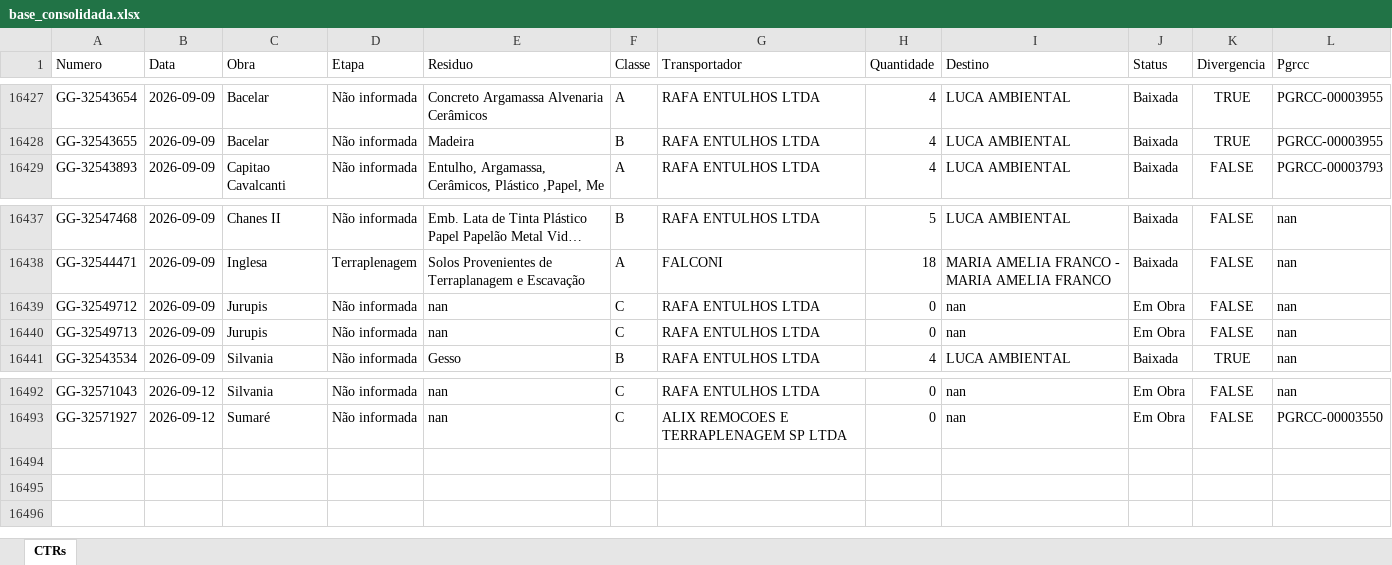
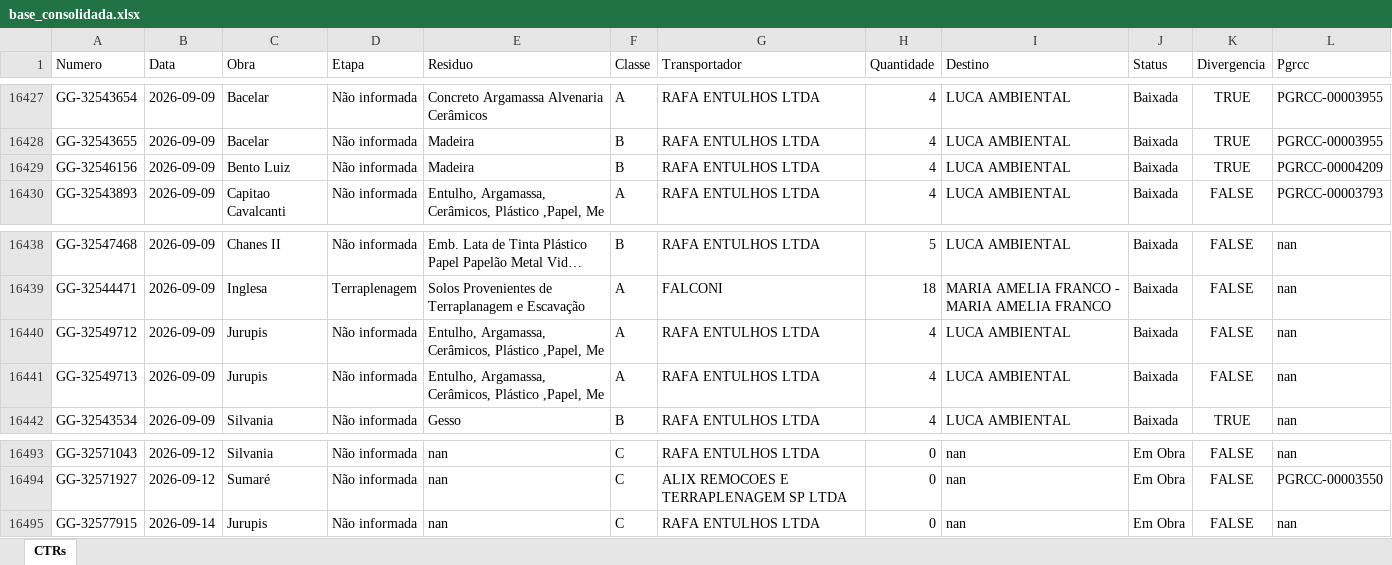
Before and after one commit to guillhermeestefan/painel-residuos, an Excel workbook: base_consolidada.xlsx, sheet CTRs, drawn as a sheet; only a part is shown, gaps mark what is left out; long unchanged cells end in …; values as stored, in another font and other column widths than the file's, no borders; addresses are those after the commit; the diff names each change by its address in the sheet, - before the commit and + after, or states it on an @@ line.

```diff
--- a/base_consolidada.xlsx (sheet CTRs)
+++ b/base_consolidada.xlsx (sheet CTRs)
+row 16429: GG-32546156 | 2026-09-09 | Bento Luiz | Não informada | Madeira | B | RAFA ENTULHOS LTDA | 4 | LUCA AMBIENTAL | Baixada | TRUE | PGRCC-00004209
-E16440:E16441 (Residuo): nan
+E16440:E16441 (Residuo): Entulho, Argamassa, Cerâmicos, Plástico ,Papel, Me
-F16440:F16441 (Classe): C
+F16440:F16441 (Classe): A
-H16440:H16441 (Quantidade): 0
+H16440:H16441 (Quantidade): 4
-I16440:I16441 (Destino): nan
+I16440:I16441 (Destino): LUCA AMBIENTAL
-J16440:J16441 (Status): Em Obra
+J16440:J16441 (Status): Baixada
+row 16495: GG-32577915 | 2026-09-14 | Jurupis | Não informada | nan | C | RAFA ENTULHOS LTDA | 0 | nan | Em Obra | FALSE | nan
```
Also changed, not shown: 3 other files.
